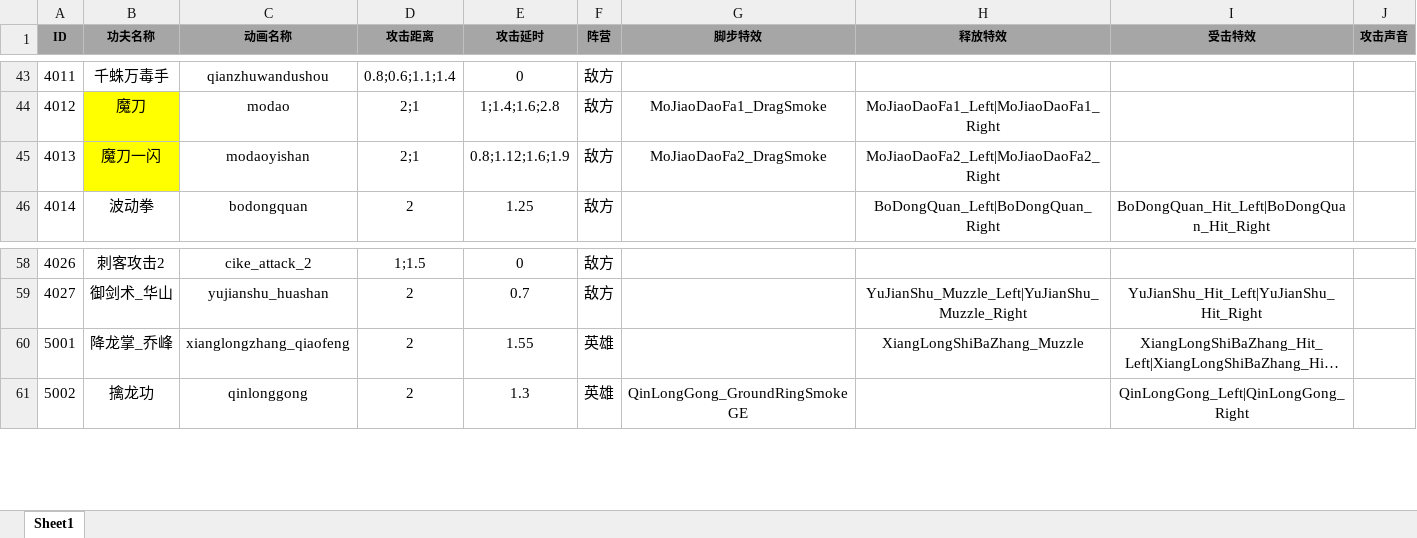
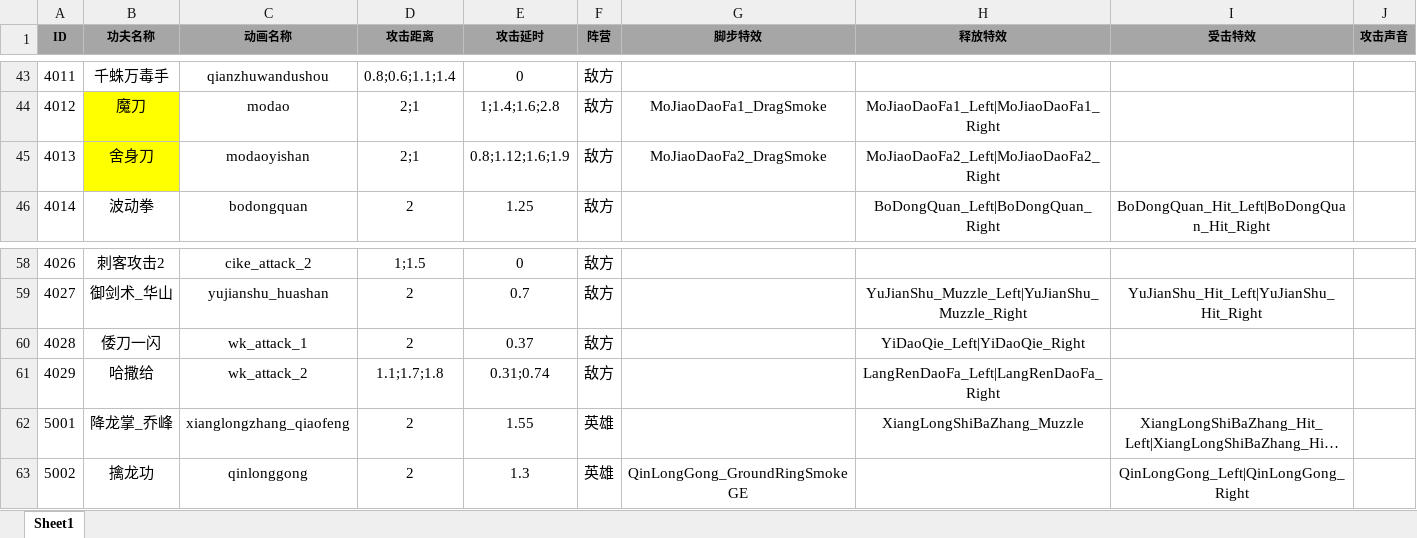
Before and after one commit to tkonexhh/simswordsman, an Excel workbook: Tables/Sources/gameplay/Kongfu/KongfuAnimationConfig.xlsx, sheet Sheet1, drawn as a sheet; only a part is shown, gaps mark what is left out; long unchanged cells end in …; values as stored, in another font and other column widths than the file's, no borders; the diff names each change by its address in the sheet, - before the commit and + after, or states it on an @@ line.

Commit message:
倭寇动画更新

```diff
--- a/Tables/Sources/gameplay/Kongfu/KongfuAnimationConfig.xlsx (sheet Sheet1)
+++ b/Tables/Sources/gameplay/Kongfu/KongfuAnimationConfig.xlsx (sheet Sheet1)
-B45 (功夫名称): 魔刀一闪
+B45 (功夫名称): 舍身刀
+row 60: 4028 | 倭刀一闪 | wk_attack_1 | 2 | 0.37 | 敌方 |  | YiDaoQie_Left|YiDaoQie_Right
+row 61: 4029 | 哈撒给 | wk_attack_2 | 1.1;1.7;1.8 | 0.31;0.74 | 敌方 |  | LangRenDaoFa_Left|LangRenDaoFa_Right
```
